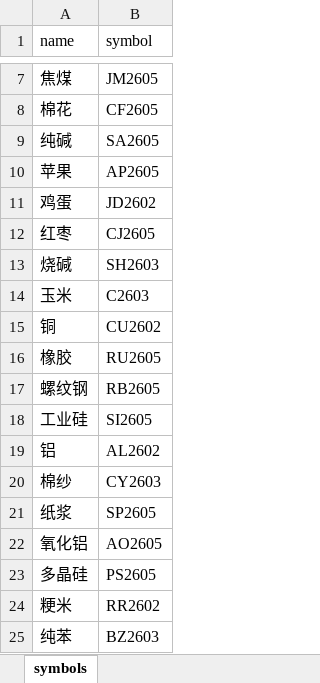
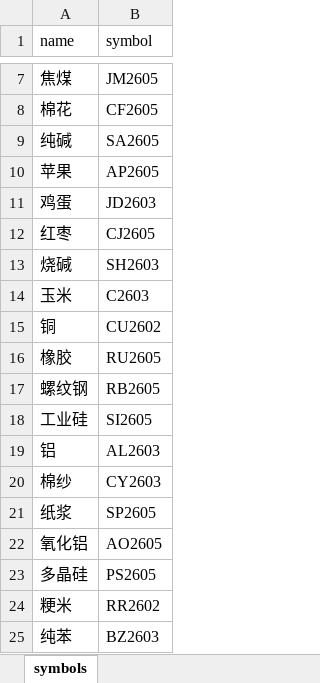
Before and after one commit to hongyouqin/futures_trading_system, an Excel workbook: symbols_config.xlsx, sheet symbols, drawn as a sheet; only a part is shown, gaps mark what is left out; values as stored, in another font and other column widths than the file's, no borders; the diff covers the shown part only; the diff names each change by its address in the sheet, - before the commit and + after, or states it on an @@ line.

```diff
--- a/symbols_config.xlsx (sheet symbols)
+++ b/symbols_config.xlsx (sheet symbols)
-B11 (symbol): JD2602
+B11 (symbol): JD2603
-B19 (symbol): AL2602
+B19 (symbol): AL2603
```
Also changed, not shown: 6 removed rows and 4 edited cells elsewhere in this sheet.
